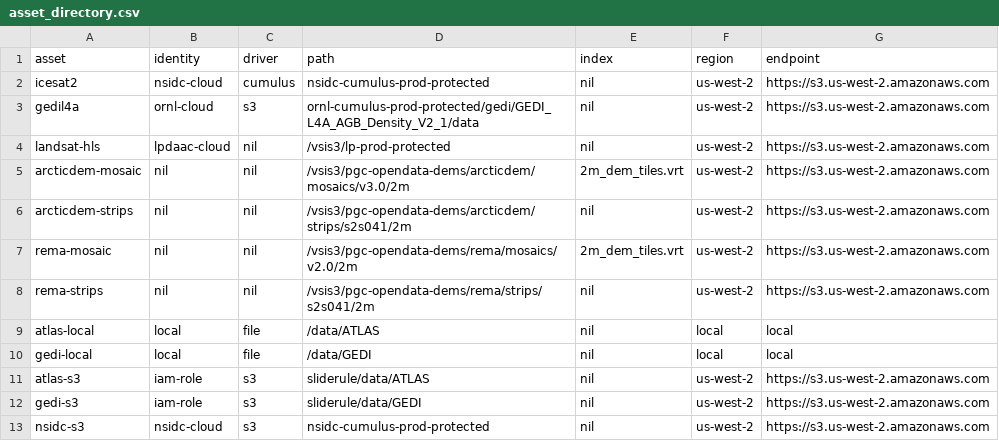
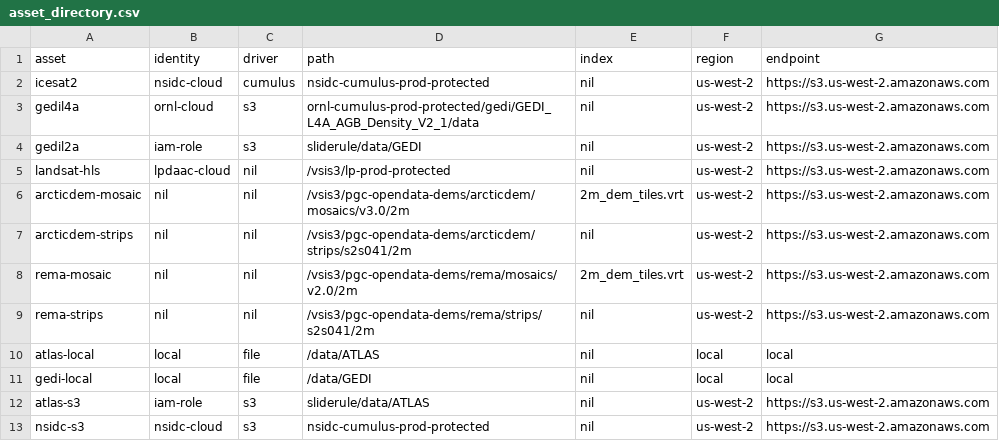
Before and after one commit to ksharonin/sliderule, a CSV file: targets/server-linux/asset_directory.csv, drawn as a sheet; removed rows and columns are numbered as before the commit, all else as after; the diff names each change by its address in the sheet, - before the commit and + after, or states it on an @@ line.

Commit message:
fixed l2a asset for gedi

```diff
--- a/targets/server-linux/asset_directory.csv
+++ b/targets/server-linux/asset_directory.csv
+row 4: gedil2a | iam-role | s3 | sliderule/data/GEDI | nil | us-west-2 | https://s3.us-west-2.amazonaws.com
-row 12: gedi-s3 | iam-role | s3 | sliderule/data/GEDI | nil | us-west-2 | https://s3.us-west-2.amazonaws.com
```
Also changed, not shown: 1 other file.
